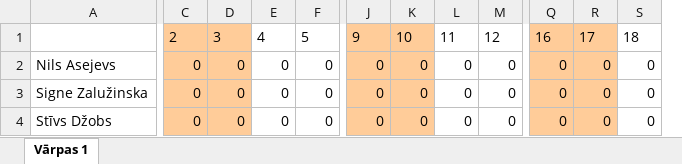
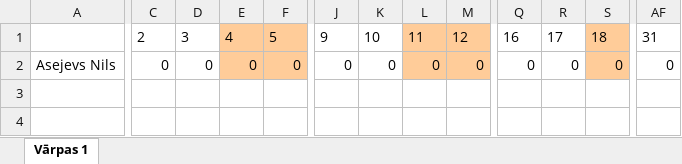
Before and after one commit to NAsejevs/employee-manager-server, an Excel workbook: Varpas 1.xlsx, sheet Vārpas 1, drawn as a sheet; only a part is shown, gaps mark what is left out; values as stored, in another font and other column widths than the file's, no borders; removed rows and columns are numbered as before the commit, all else as after; rows hold the shown columns only; the diff covers the shown part only; the diff names each change by its address in the sheet, - before the commit and + after, or states it on an @@ line.

```diff
--- a/Varpas 1.xlsx (sheet Vārpas 1)
+++ b/Varpas 1.xlsx (sheet Vārpas 1)
-column A, row 2: Nils Asejevs
+column A, row 2: Asejevs Nils
+column AF, rows 1-2: 31 | 0
-C1:D2 fill: #FFCC99
+C1:D2 fill: none
-E1:F2 fill: none
+E1:F2 fill: #FFCC99
-J1:K2 fill: #FFCC99
+J1:K2 fill: none
-L1:M2 fill: none
+L1:M2 fill: #FFCC99
-Q1:R2 fill: #FFCC99
+Q1:R2 fill: none
-S1:S2 fill: none
+S1:S2 fill: #FFCC99
-row 3: Signe Zalužinska | 0 | 0 | 0 | 0 | 0 | 0 | 0 | 0 | 0 | 0 | 0
-row 4: Stīvs Džobs | 0 | 0 | 0 | 0 | 0 | 0 | 0 | 0 | 0 | 0 | 0
```
Also changed, not shown: cell formats elsewhere in this sheet, 4 other files.
